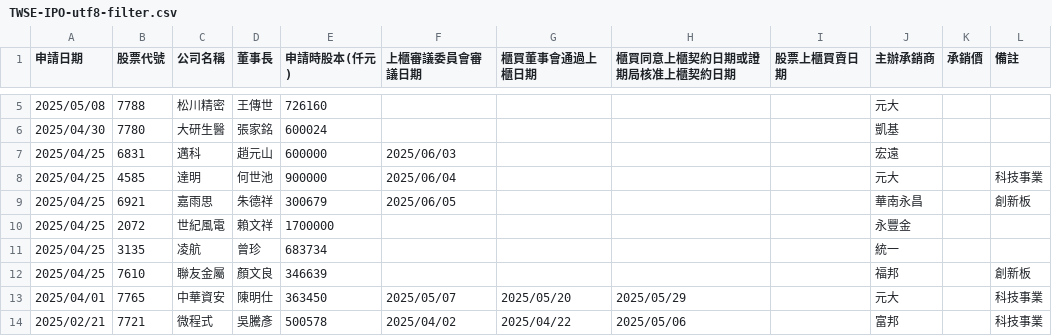
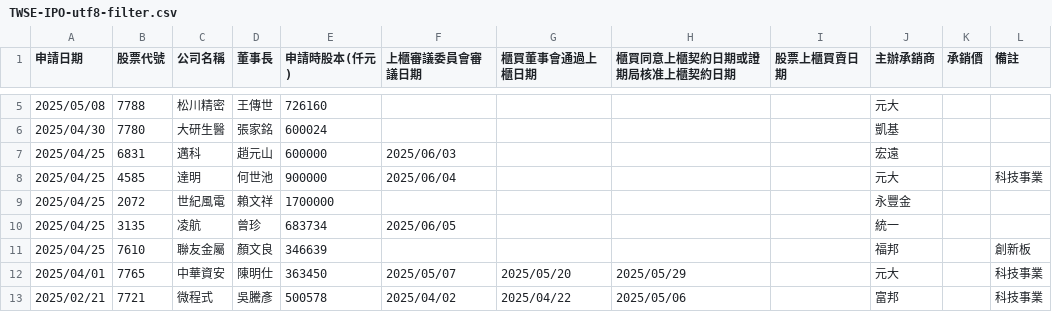
Before and after one commit to wenchiehlee/Selenium-Actions.IPO, a CSV file: TWSE-IPO-utf8-filter.csv, drawn as a sheet; only a part is shown, gaps mark what is left out.

```diff
--- a/TWSE-IPO-utf8-filter.csv
+++ b/TWSE-IPO-utf8-filter.csv
@@ -8,5 +8,4 @@
 "2025/04/25","4585","達明","何世池","900000","2025/06/04","","","","元大","","科技事業"
-"2025/04/25","6921","嘉雨思","朱德祥","300679","2025/06/05","","","","華南永昌","","創新板"
 "2025/04/25","2072","世紀風電","賴文祥","1700000","","","","","永豐金","",""
-"2025/04/25","3135","凌航","曾珍","683734","","","","","統一","",""
+"2025/04/25","3135","凌航","曾珍","683734","2025/06/05","","","","統一","",""
 "2025/04/25","7610","聯友金屬","顏文良","346639","","","","","福邦","","創新板"
```
Also changed, not shown: TWSE-IPO-utf8.csv, TWSE_TPEX-IPO-utf8-filter-sort-no-duplicate.csv, 12 other files.
